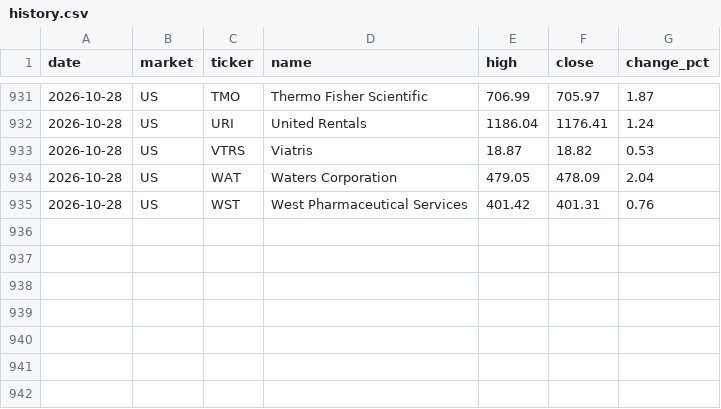
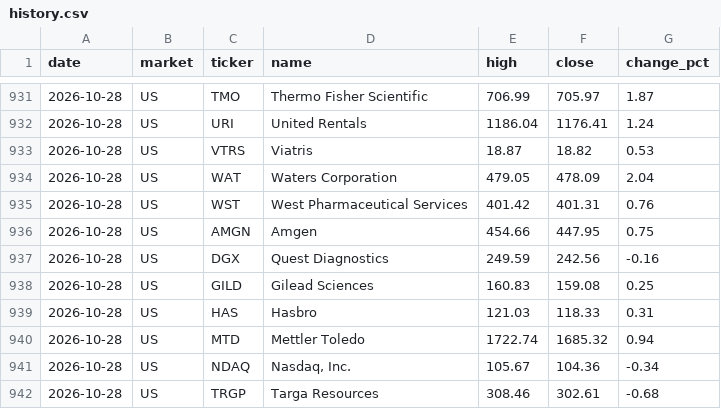
Before and after one commit to su402011-hash/high52-scanner, a CSV file: outputs/history.csv, drawn as a sheet; only a part is shown, gaps mark what is left out.

```diff
--- a/outputs/history.csv
+++ b/outputs/history.csv
@@ -935 +935,8 @@
 2026-10-28,US,WST,West Pharmaceutical Services,401.42,401.31,0.76
+2026-10-28,US,AMGN,Amgen,454.66,447.95,0.75
+2026-10-28,US,DGX,Quest Diagnostics,249.59,242.56,-0.16
+2026-10-28,US,GILD,Gilead Sciences,160.83,159.08,0.25
+2026-10-28,US,HAS,Hasbro,121.03,118.33,0.31
+2026-10-28,US,MTD,Mettler Toledo,1722.74,1685.32,0.94
+2026-10-28,US,NDAQ,"Nasdaq, Inc.",105.67,104.36,-0.34
+2026-10-28,US,TRGP,Targa Resources,308.46,302.61,-0.68
```
Also changed, not shown: outputs/latest_track.csv, outputs/ranking.csv, 2 other files.
